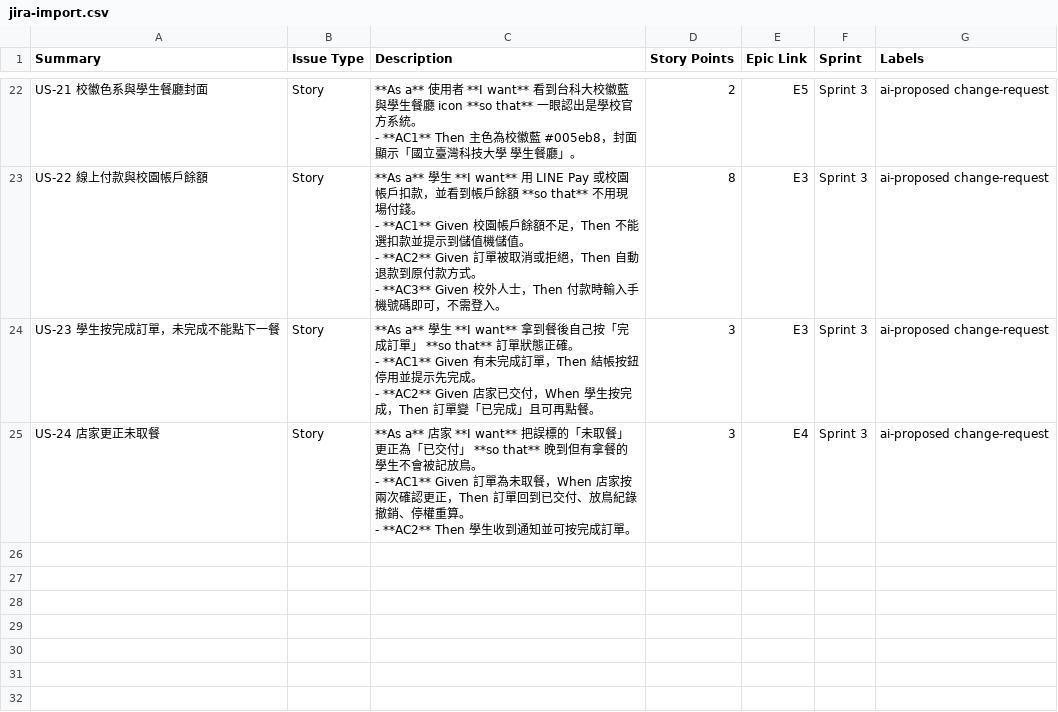
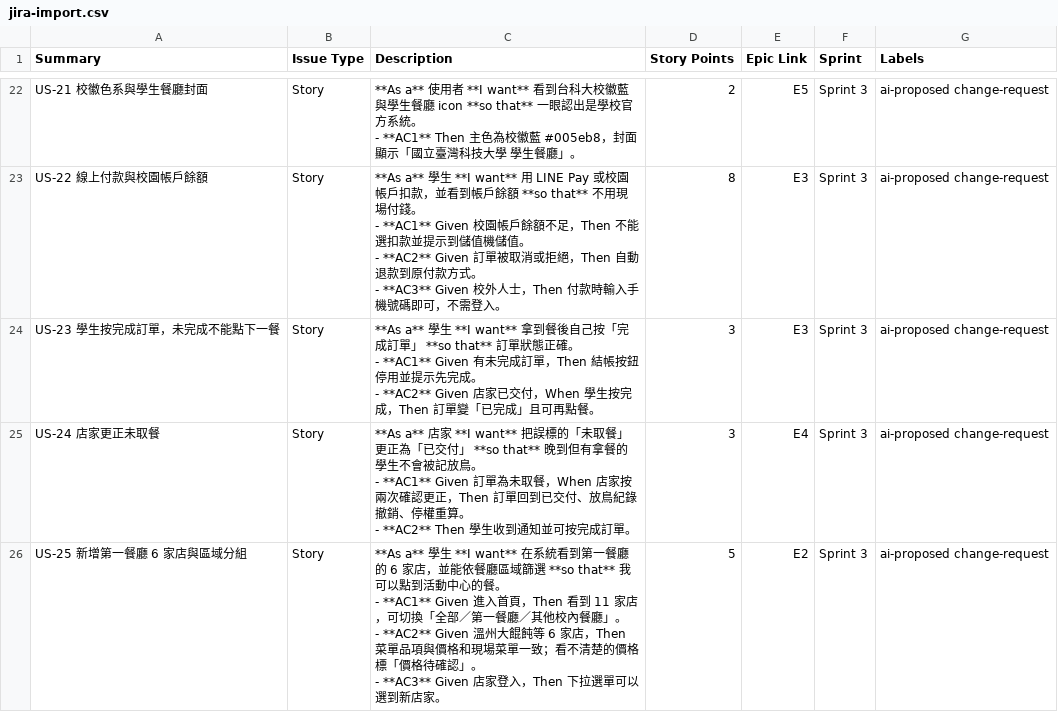
Before and after one commit to Lululu525/NtustEats, a CSV file: docs/agile/jira-import.csv, drawn as a sheet; only a part is shown, gaps mark what is left out.

```diff
--- a/docs/agile/jira-import.csv
+++ b/docs/agile/jira-import.csv
@@ -74 +74,5 @@ US-24 店家更正未取餐,Story,"**As a** 店家 **I want** 把誤標的「未
 - **AC2** Then 學生收到通知並可按完成訂單。",3,E4,Sprint 3,ai-proposed change-request
+US-25 新增第一餐廳 6 家店與區域分組,Story,"**As a** 學生 **I want** 在系統看到第一餐廳的 6 家店，並能依餐廳區域篩選 **so that** 我可以點到活動中心的餐。
+- **AC1** Given 進入首頁，Then 看到 11 家店，可切換「全部／第一餐廳／其他校內餐廳」。
+- **AC2** Given 溫州大餛飩等 6 家店，Then 菜單品項與價格和現場菜單一致；看不清楚的價格標「價格待確認」。
+- **AC3** Given 店家登入，Then 下拉選單可以選到新店家。",5,E2,Sprint 3,ai-proposed change-request
```
Also changed, not shown: 10 other files.
